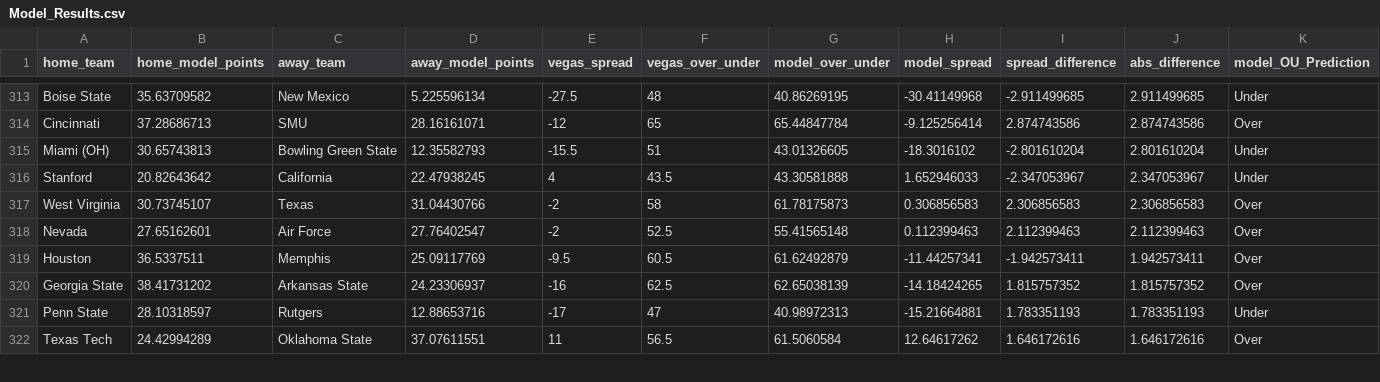
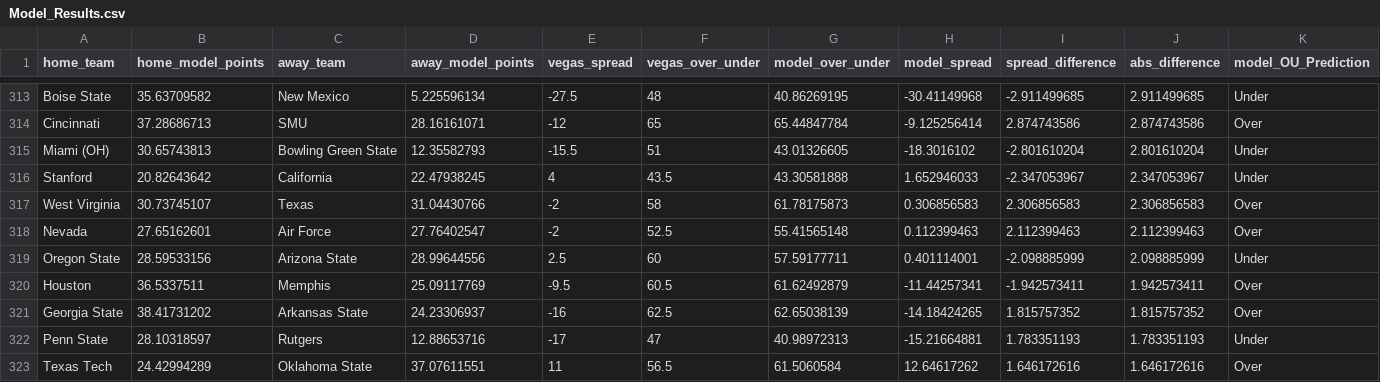
Before and after one commit to smazurski/CollegeFootballPointPrediction, a CSV file: 2021 CFB Model/Model_Results.csv, drawn as a sheet; only a part is shown, gaps mark what is left out; rows hold the shown columns only; the diff names each change by its address in the sheet, - before the commit and + after, or states it on an @@ line.

Commit message:
Add files via upload

```diff
--- a/2021 CFB Model/Model_Results.csv
+++ b/2021 CFB Model/Model_Results.csv
+row 319: Oregon State | 28.59533156 | Arizona State | 28.99644556 | 2.5 | 60 | 57.59177711 | 0.401114001 | -2.098885999 | 2.098885999 | Under
```
